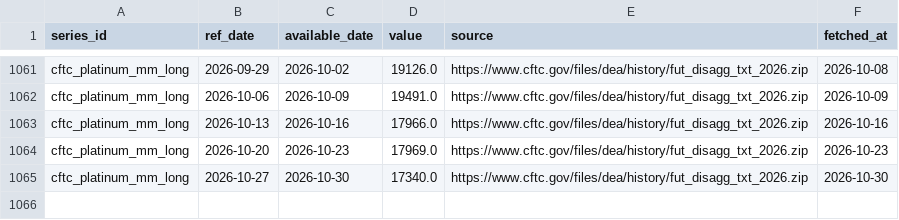
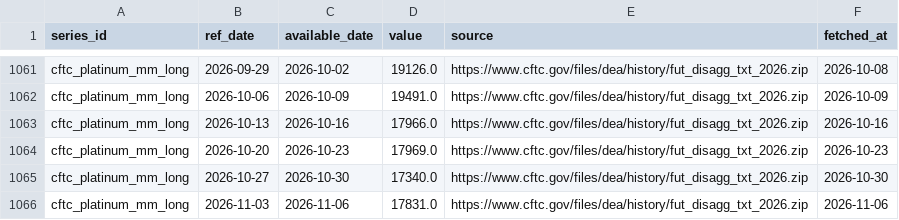
Before and after one commit to Shawhir/Commodities, a CSV file: data/store/cftc_platinum_mm_long.csv, drawn as a sheet; only a part is shown, gaps mark what is left out.

```diff
--- a/data/store/cftc_platinum_mm_long.csv
+++ b/data/store/cftc_platinum_mm_long.csv
@@ -1065 +1065,2 @@ cftc_platinum_mm_long,2026-10-20,2026-10-23,17969.0,https://www.cftc.gov/files/d
 cftc_platinum_mm_long,2026-10-27,2026-10-30,17340.0,https://www.cftc.gov/files/dea/history/fut_disagg_txt_2026.zip,2026-10-30
+cftc_platinum_mm_long,2026-11-03,2026-11-06,17831.0,https://www.cftc.gov/files/dea/history/fut_disagg_txt_2026.zip,2026-11-06
```
Also changed, not shown: data/store/_releases.csv, data/store/cftc_copper_prod_net.csv, 19 other files.
